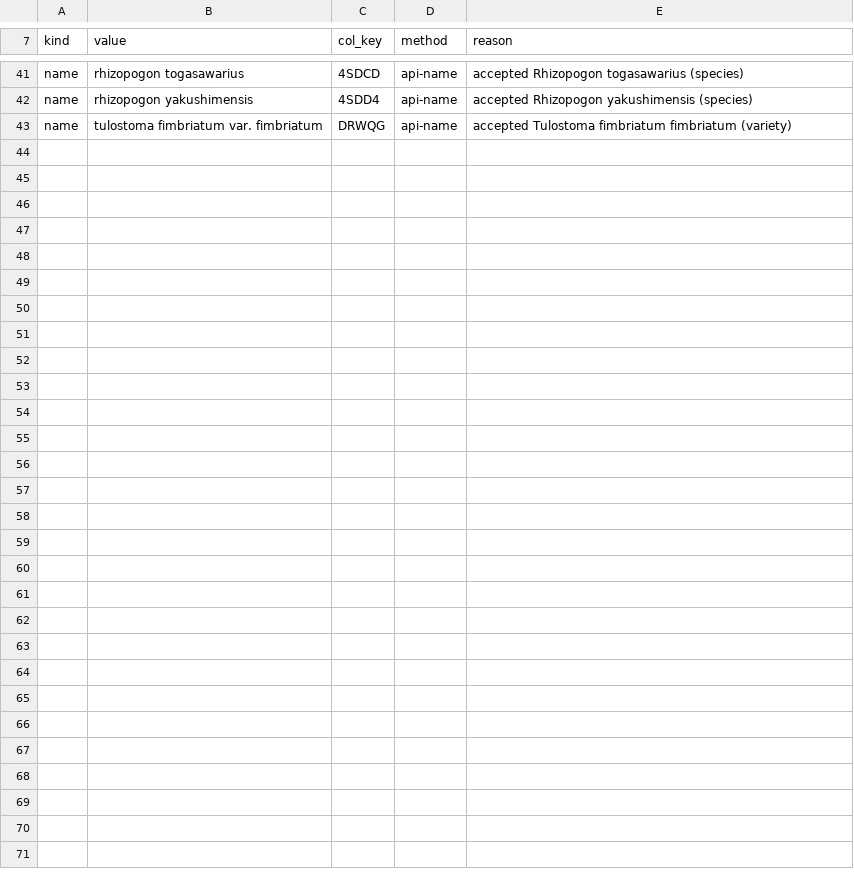
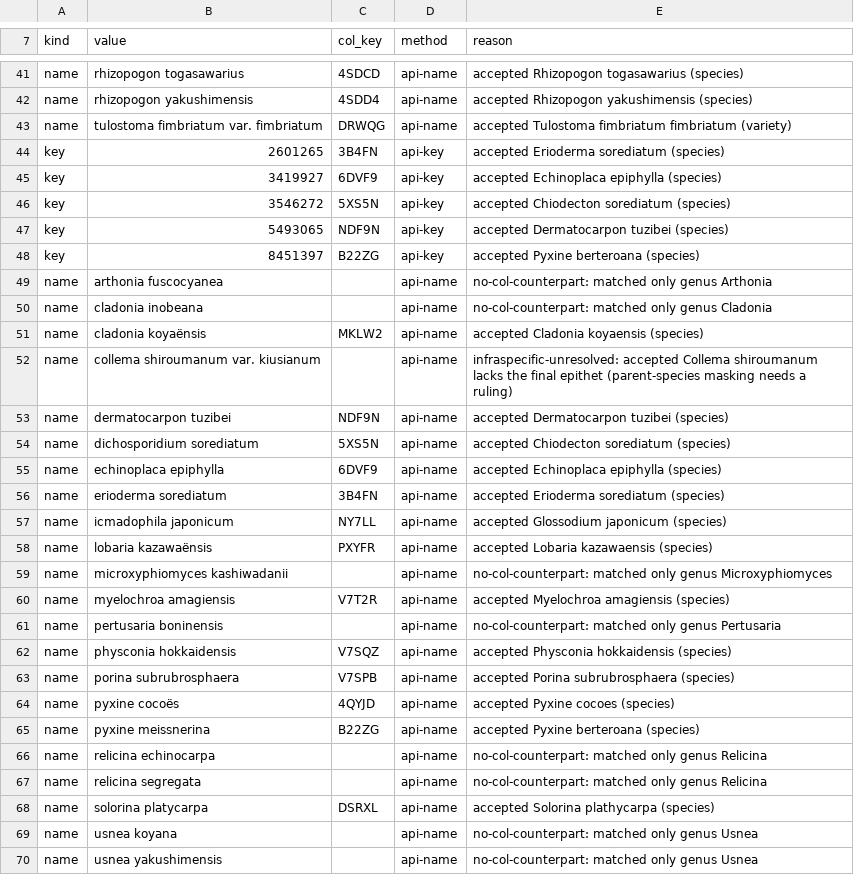
Before and after one commit to davidklan-png/ShroomHunt, a CSV file: data/reference/col_mask_overrides.csv, drawn as a sheet; only a part is shown, gaps mark what is left out.

```diff
--- a/data/reference/col_mask_overrides.csv
+++ b/data/reference/col_mask_overrides.csv
@@ -43 +43,28 @@ name,rhizopogon yakushimensis,4SDD4,api-name,accepted Rhizopogon yakushimensis (
 name,tulostoma fimbriatum var. fimbriatum,DRWQG,api-name,accepted Tulostoma fimbriatum fimbriatum (variety)
+key,2601265,3B4FN,api-key,accepted Erioderma sorediatum (species)
+key,3419927,6DVF9,api-key,accepted Echinoplaca epiphylla (species)
+key,3546272,5XS5N,api-key,accepted Chiodecton sorediatum (species)
+key,5493065,NDF9N,api-key,accepted Dermatocarpon tuzibei (species)
+key,8451397,B22ZG,api-key,accepted Pyxine berteroana (species)
+name,arthonia fuscocyanea,,api-name,no-col-counterpart: matched only genus Arthonia
+name,cladonia inobeana,,api-name,no-col-counterpart: matched only genus Cladonia
+name,cladonia koyaënsis,MKLW2,api-name,accepted Cladonia koyaensis (species)
+name,collema shiroumanum var. kiusianum,,api-name,infraspecific-unresolved: accepted Collema shiroumanum lacks the final epithet (parent-species masking needs a ruling)
+name,dermatocarpon tuzibei,NDF9N,api-name,accepted Dermatocarpon tuzibei (species)
+name,dichosporidium sorediatum,5XS5N,api-name,accepted Chiodecton sorediatum (species)
+name,echinoplaca epiphylla,6DVF9,api-name,accepted Echinoplaca epiphylla (species)
+name,erioderma sorediatum,3B4FN,api-name,accepted Erioderma sorediatum (species)
+name,icmadophila japonicum,NY7LL,api-name,accepted Glossodium japonicum (species)
+name,lobaria kazawaënsis,PXYFR,api-name,accepted Lobaria kazawaensis (species)
+name,microxyphiomyces kashiwadanii,,api-name,no-col-counterpart: matched only genus Microxyphiomyces
+name,myelochroa amagiensis,V7T2R,api-name,accepted Myelochroa amagiensis (species)
+name,pertusaria boninensis,,api-name,no-col-counterpart: matched only genus Pertusaria
+name,physconia hokkaidensis,V7SQZ,api-name,accepted Physconia hokkaidensis (species)
+name,porina subrubrosphaera,V7SPB,api-name,accepted Porina subrubrosphaera (species)
+name,pyxine cocoës,4QYJD,api-name,accepted Pyxine cocoes (species)
+name,pyxine meissnerina,B22ZG,api-name,accepted Pyxine berteroana (species)
+name,relicina echinocarpa,,api-name,no-col-counterpart: matched only genus Relicina
+name,relicina segregata,,api-name,no-col-counterpart: matched only genus Relicina
+name,solorina platycarpa,DSRXL,api-name,accepted Solorina plathycarpa (species)
+name,usnea koyana,,api-name,no-col-counterpart: matched only genus Usnea
+name,usnea yakushimensis,,api-name,no-col-counterpart: matched only genus Usnea
```
Also changed, not shown: data/reference/redlist_coverage.csv, 6 other files.
